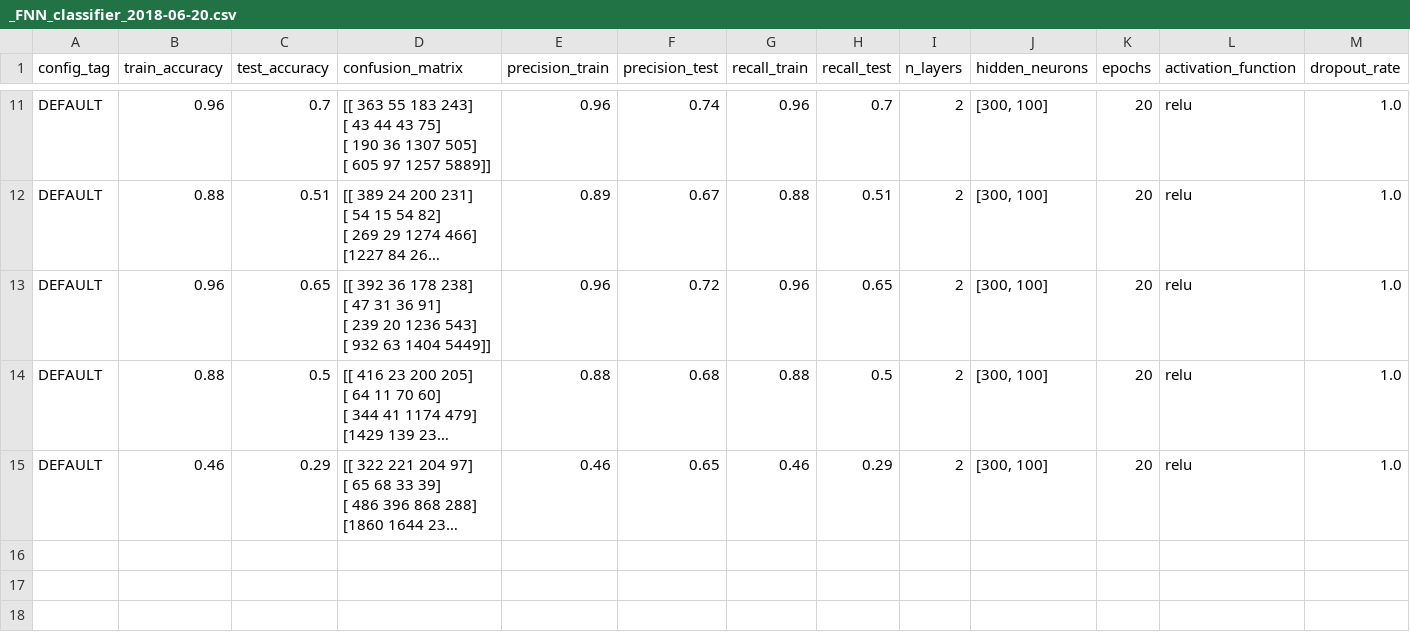
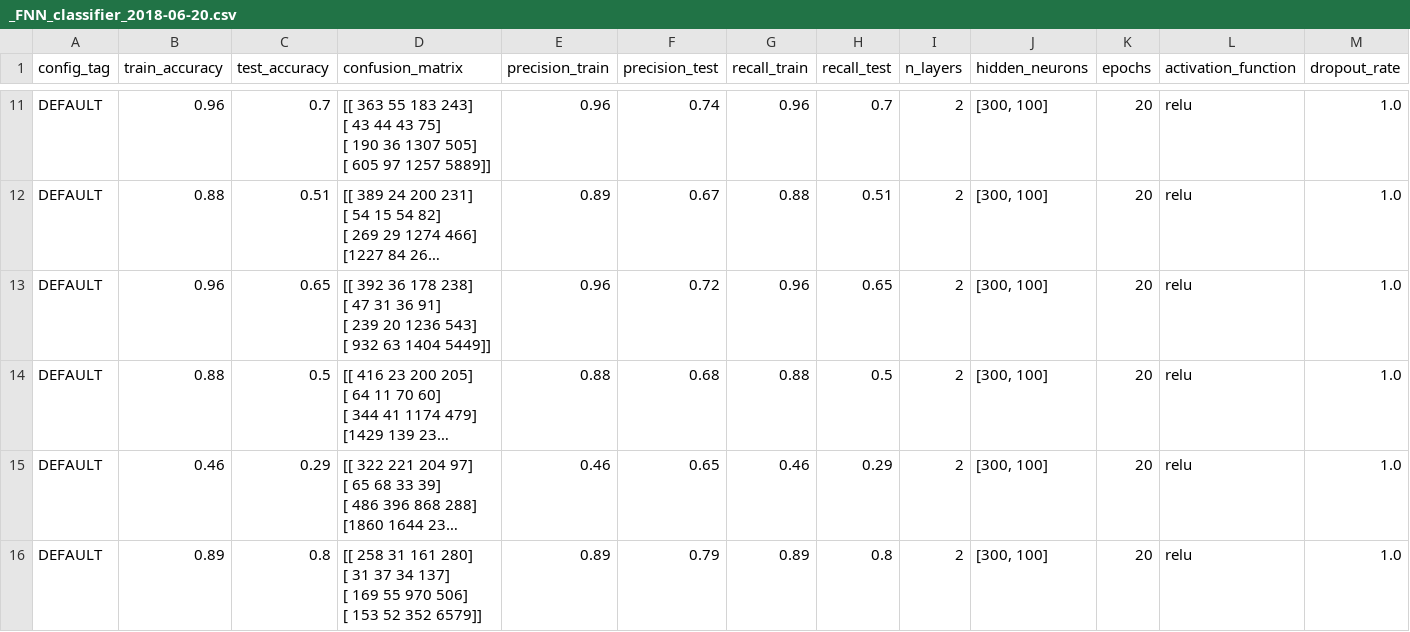
Before and after one commit to ailopera/tensor_project, a CSV file: data/executionStats/classifier/_FNN_classifier_2018-06-20.csv, drawn as a sheet; only a part is shown, gaps mark what is left out; long unchanged cells end in …; rows hold the shown columns only; ↵ is a line break in a cell; the diff names each change by its address in the sheet, - before the commit and + after, or states it on an @@ line.

```diff
--- a/data/executionStats/classifier/_FNN_classifier_2018-06-20.csv
+++ b/data/executionStats/classifier/_FNN_classifier_2018-06-20.csv
+row 16: DEFAULT | 0.89 | 0.8 | [[ 258 31 161 280] ↵ [ 31 37 34 137] ↵ [ 169 55 970 506] ↵ [ 153 52 352 6579]] | 0.89 | 0.79 | 0.89 | 0.8 | 2 | [300, 100] | 20 | relu | 1.0
```
Also changed, not shown: data/executionStats/vector_Average_execution_2018-06-20_smote_all.csv, 48 other files.
